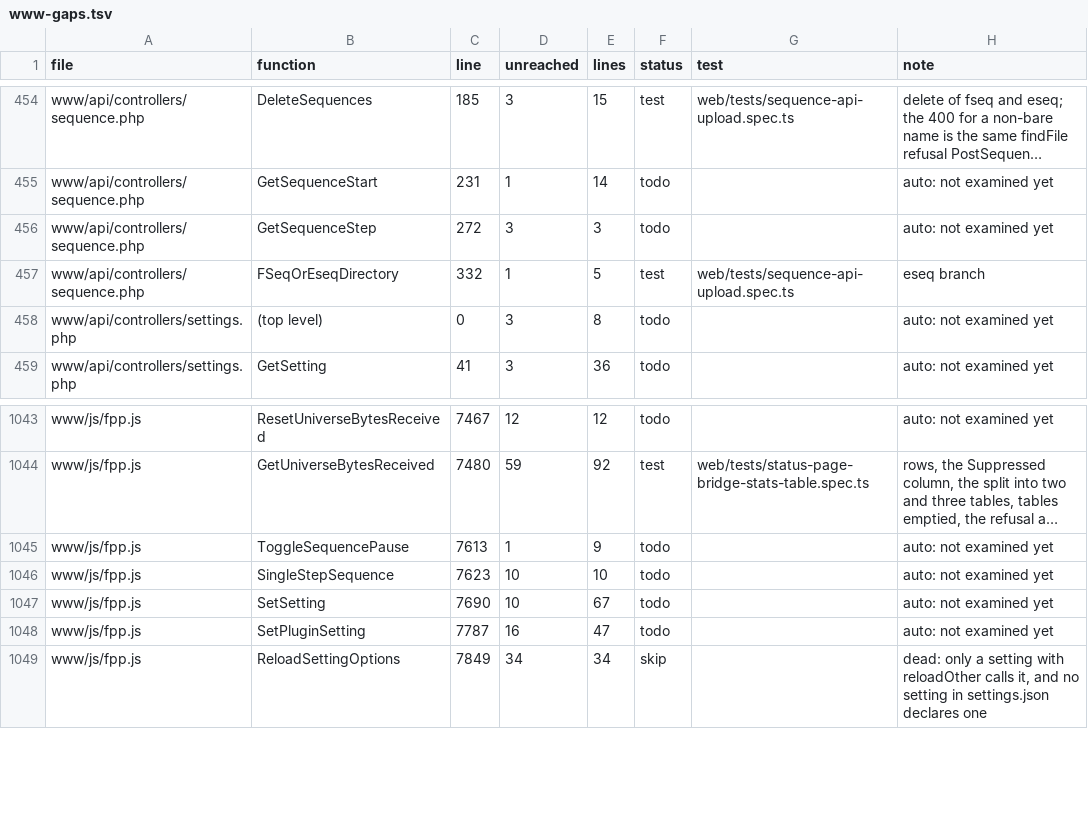
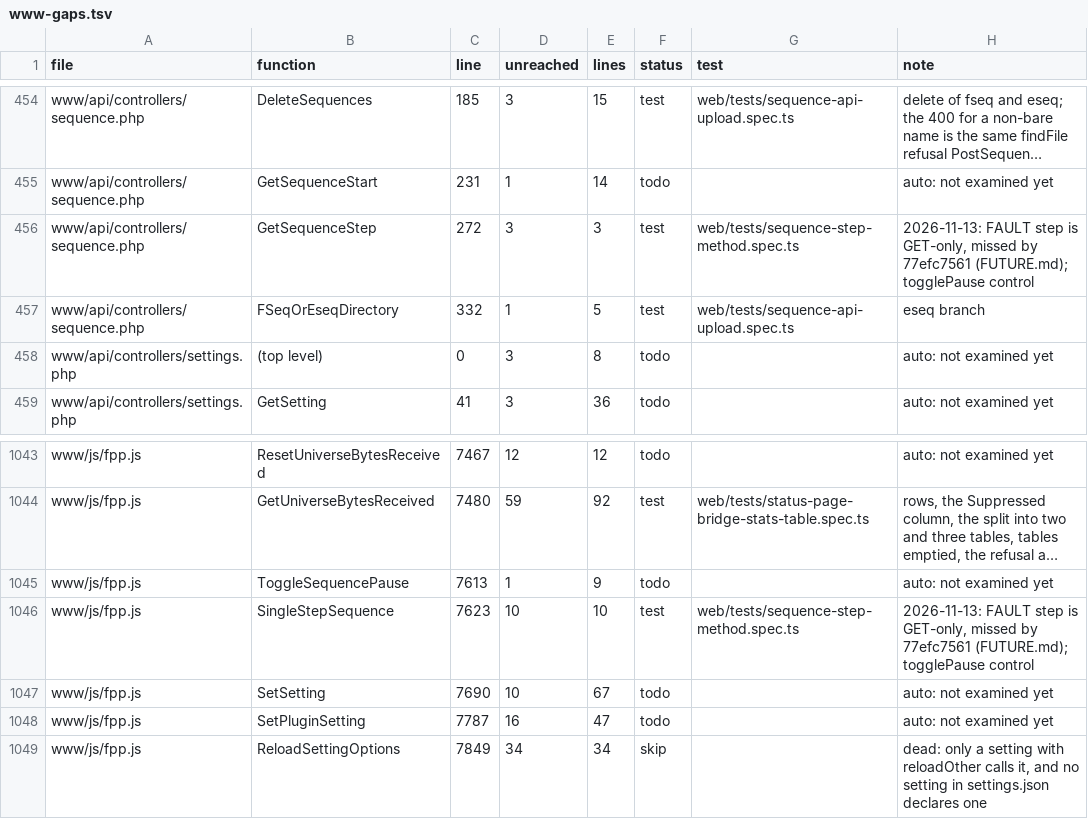
Before and after one commit to FalconChristmas/fpp-tests, a TSV file: ledger/www-gaps.tsv, drawn as a sheet; only a part is shown, gaps mark what is left out; long unchanged cells end in …; the diff names each change by its address in the sheet, - before the commit and + after, or states it on an @@ line.

```diff
--- a/ledger/www-gaps.tsv
+++ b/ledger/www-gaps.tsv
-F456 (status): todo
+F456 (status): test
-G456 (test): (empty)
+G456 (test): web/tests/sequence-step-method.spec.ts
-H456 (note): auto: not examined yet
+H456 (note): 2026-11-13: FAULT step is GET-only, missed by 77efc7561 (FUTURE.md); togglePause control
-F1046 (status): todo
+F1046 (status): test
-G1046 (test): (empty)
+G1046 (test): web/tests/sequence-step-method.spec.ts
-H1046 (note): auto: not examined yet
+H1046 (note): 2026-11-13: FAULT step is GET-only, missed by 77efc7561 (FUTURE.md); togglePause control
```
Also changed, not shown: 1 other file.
